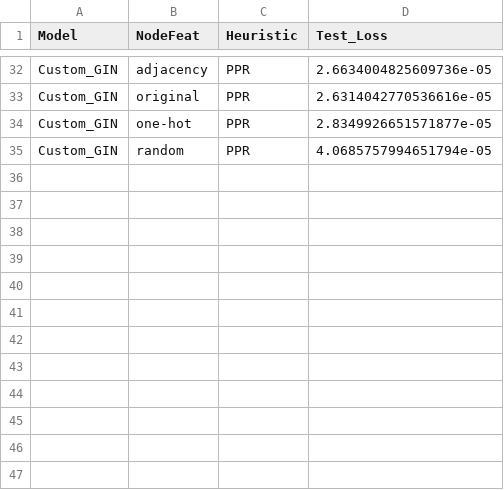
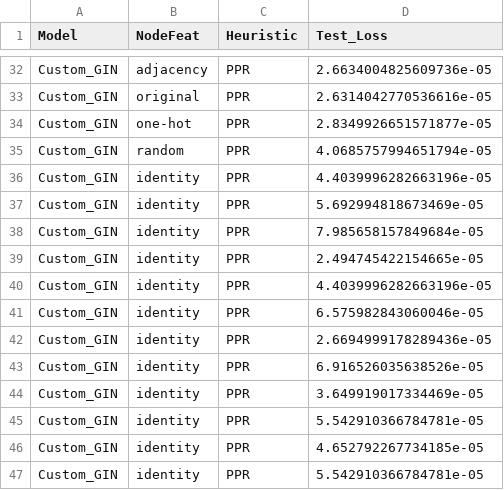
Before and after one commit to Wektor607/Universal-MP, a CSV file: trials/results/Custom_GIN2PPR_ddi.csv, drawn as a sheet; only a part is shown, gaps mark what is left out.

```diff
--- a/trials/results/Custom_GIN2PPR_ddi.csv
+++ b/trials/results/Custom_GIN2PPR_ddi.csv
@@ -35 +35,13 @@ Custom_GIN,one-hot,PPR,2.8349926651571877e-05
 Custom_GIN,random,PPR,4.0685757994651794e-05
+Custom_GIN,identity,PPR,4.4039996282663196e-05
+Custom_GIN,identity,PPR,5.692994818673469e-05
+Custom_GIN,identity,PPR,7.985658157849684e-05
+Custom_GIN,identity,PPR,2.494745422154665e-05
+Custom_GIN,identity,PPR,4.4039996282663196e-05
+Custom_GIN,identity,PPR,6.575982843060046e-05
+Custom_GIN,identity,PPR,2.6694999178289436e-05
+Custom_GIN,identity,PPR,6.916526035638526e-05
+Custom_GIN,identity,PPR,3.649919017334469e-05
+Custom_GIN,identity,PPR,5.542910366784781e-05
+Custom_GIN,identity,PPR,4.652792267734185e-05
+Custom_GIN,identity,PPR,5.542910366784781e-05
```
Also changed, not shown: trials/results/Custom_GAT2PPR_ddi.csv, trials/results/Custom_GCN2PPR_ddi.csv, 9 other files.
